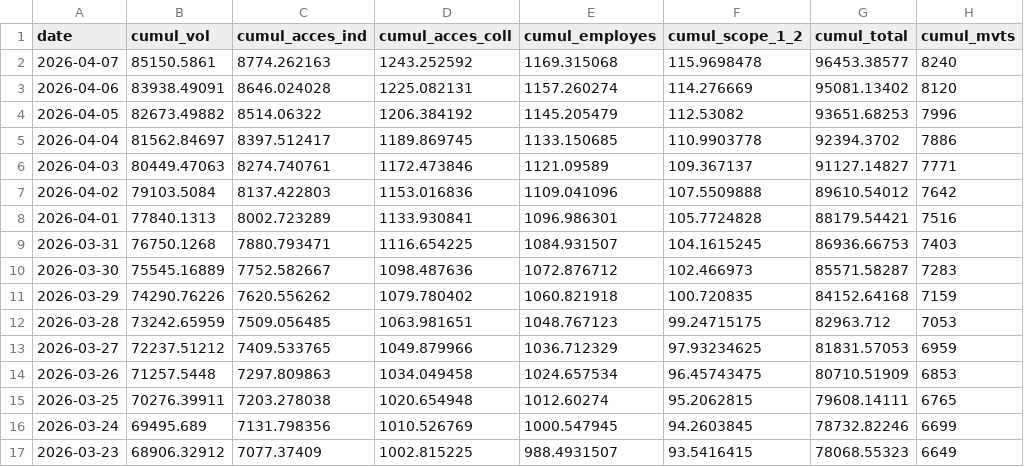
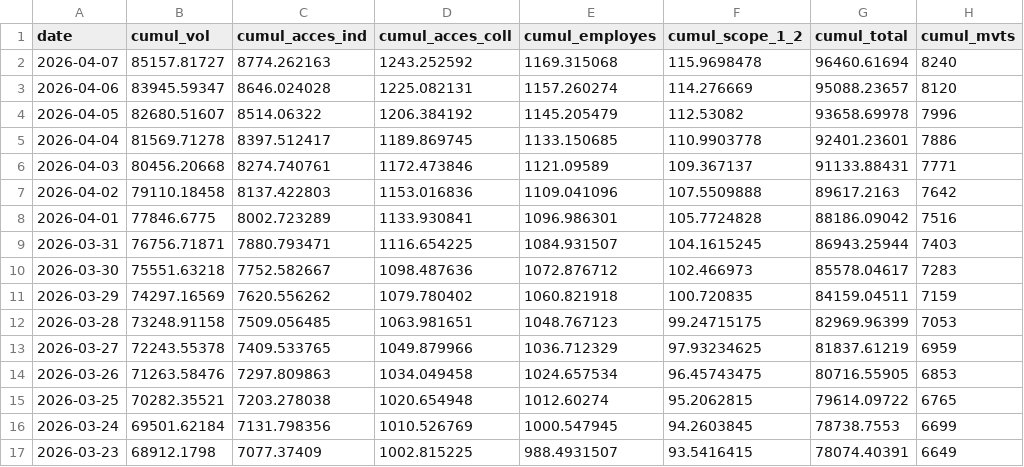
Before and after one commit to emissionscarbonebva-maker/bva-ges, a CSV file: data/EXPORT_cumul_scopes.csv, drawn as a sheet; only a part is shown; the diff covers the shown part only.

```diff
--- a/data/EXPORT_cumul_scopes.csv
+++ b/data/EXPORT_cumul_scopes.csv
@@ -1,17 +1,17 @@
 date,cumul_vol,cumul_acces_ind,cumul_acces_coll,cumul_employes,cumul_scope_1_2,cumul_total,cumul_mvts
-2026-04-07,85150.5861,8774.262163,1243.252592,1169.315068,115.9698478,96453.38577,8240
-2026-04-06,83938.49091,8646.024028,1225.082131,1157.260274,114.276669,95081.13402,8120
-2026-04-05,82673.49882,8514.06322,1206.384192,1145.205479,112.53082,93651.68253,7996
-2026-04-04,81562.84697,8397.512417,1189.869745,1133.150685,110.9903778,92394.3702,7886
-2026-04-03,80449.47063,8274.740761,1172.473846,1121.09589,109.367137,91127.14827,7771
-2026-04-02,79103.5084,8137.422803,1153.016836,1109.041096,107.5509888,89610.54012,7642
-2026-04-01,77840.1313,8002.723289,1133.930841,1096.986301,105.7724828,88179.54421,7516
-2026-03-31,76750.1268,7880.793471,1116.654225,1084.931507,104.1615245,86936.66753,7403
-2026-03-30,75545.16889,7752.582667,1098.487636,1072.876712,102.466973,85571.58287,7283
-2026-03-29,74290.76226,7620.556262,1079.780402,1060.821918,100.720835,84152.64168,7159
-2026-03-28,73242.65959,7509.056485,1063.981651,1048.767123,99.24715175,82963.712,7053
-2026-03-27,72237.51212,7409.533765,1049.879966,1036.712329,97.93234625,81831.57053,6959
-2026-03-26,71257.5448,7297.809863,1034.049458,1024.657534,96.45743475,80710.51909,6853
-2026-03-25,70276.39911,7203.278038,1020.654948,1012.60274,95.2062815,79608.14111,6765
-2026-03-24,69495.689,7131.798356,1010.526769,1000.547945,94.2603845,78732.82246,6699
-2026-03-23,68906.32912,7077.37409,1002.815225,988.4931507,93.5416415,78068.55323,6649
+2026-04-07,85157.81727,8774.262163,1243.252592,1169.315068,115.9698478,96460.61694,8240
+2026-04-06,83945.59347,8646.024028,1225.082131,1157.260274,114.276669,95088.23657,8120
+2026-04-05,82680.51607,8514.06322,1206.384192,1145.205479,112.53082,93658.69978,7996
+2026-04-04,81569.71278,8397.512417,1189.869745,1133.150685,110.9903778,92401.23601,7886
+2026-04-03,80456.20668,8274.740761,1172.473846,1121.09589,109.367137,91133.88431,7771
+2026-04-02,79110.18458,8137.422803,1153.016836,1109.041096,107.5509888,89617.2163,7642
+2026-04-01,77846.6775,8002.723289,1133.930841,1096.986301,105.7724828,88186.09042,7516
+2026-03-31,76756.71871,7880.793471,1116.654225,1084.931507,104.1615245,86943.25944,7403
+2026-03-30,75551.63218,7752.582667,1098.487636,1072.876712,102.466973,85578.04617,7283
+2026-03-29,74297.16569,7620.556262,1079.780402,1060.821918,100.720835,84159.04511,7159
+2026-03-28,73248.91158,7509.056485,1063.981651,1048.767123,99.24715175,82969.96399,7053
+2026-03-27,72243.55378,7409.533765,1049.879966,1036.712329,97.93234625,81837.61219,6959
+2026-03-26,71263.58476,7297.809863,1034.049458,1024.657534,96.45743475,80716.55905,6853
+2026-03-25,70282.35521,7203.278038,1020.654948,1012.60274,95.2062815,79614.09722,6765
+2026-03-24,69501.62184,7131.798356,1010.526769,1000.547945,94.2603845,78738.7553,6699
+2026-03-23,68912.1798,7077.37409,1002.815225,988.4931507,93.5416415,78074.40391,6649
```
Also changed, not shown: 162 edited cells elsewhere in this file, data/EXPORT_arrivals_YTD.csv, data/EXPORT_daily_airlines.csv, 3 other files.
